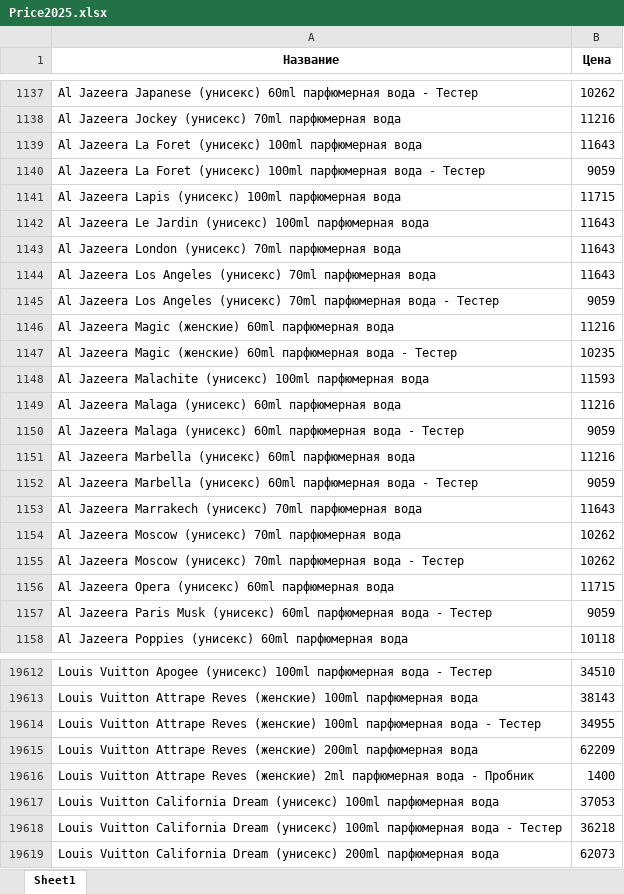
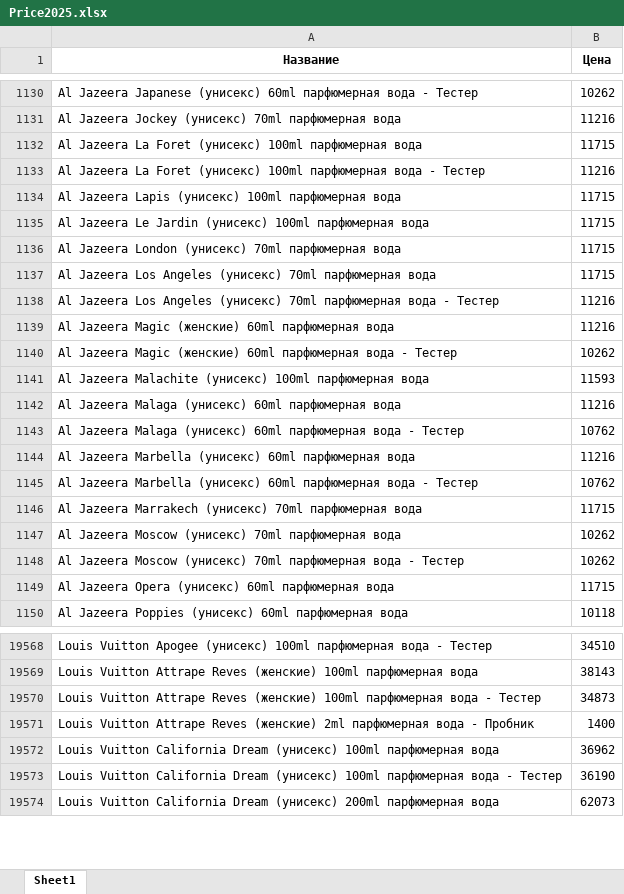
Before and after one commit to dykparf/PL, an Excel workbook: Price2025.xlsx, sheet Sheet1, drawn as a sheet; only a part is shown, gaps mark what is left out; values as stored, in another font and other column widths than the file's, no borders; removed rows and columns are numbered as before the commit, all else as after; the diff covers the shown part only; the diff names each change by its address in the sheet, - before the commit and + after, or states it on an @@ line.

```diff
--- a/Price2025.xlsx (sheet Sheet1)
+++ b/Price2025.xlsx (sheet Sheet1)
-B1132 (Цена): 11643
+B1132 (Цена): 11715
-B1133 (Цена): 9059
+B1133 (Цена): 11216
-B1135:B1137 (Цена): 11643
+B1135:B1137 (Цена): 11715
-B1138 (Цена): 9059
+B1138 (Цена): 11216
-B1140 (Цена): 10235
+B1140 (Цена): 10262
-B1143 (Цена): 9059
+B1143 (Цена): 10762
-B1145 (Цена): 9059
+B1145 (Цена): 10762
-B1146 (Цена): 11643
+B1146 (Цена): 11715
-row 1157: Al Jazeera Paris Musk (унисекс) 60ml парфюмерная вода - Тестер | 9059
-B19570 (Цена): 34955
+B19570 (Цена): 34873
-row 19615: Louis Vuitton Attrape Reves (женские) 200ml парфюмерная вода | 62209
-B19572 (Цена): 37053
+B19572 (Цена): 36962
-B19573 (Цена): 36218
+B19573 (Цена): 36190
```
Also changed, not shown: 81 added rows, 153 removed rows and 1180 edited cells elsewhere in this sheet.
